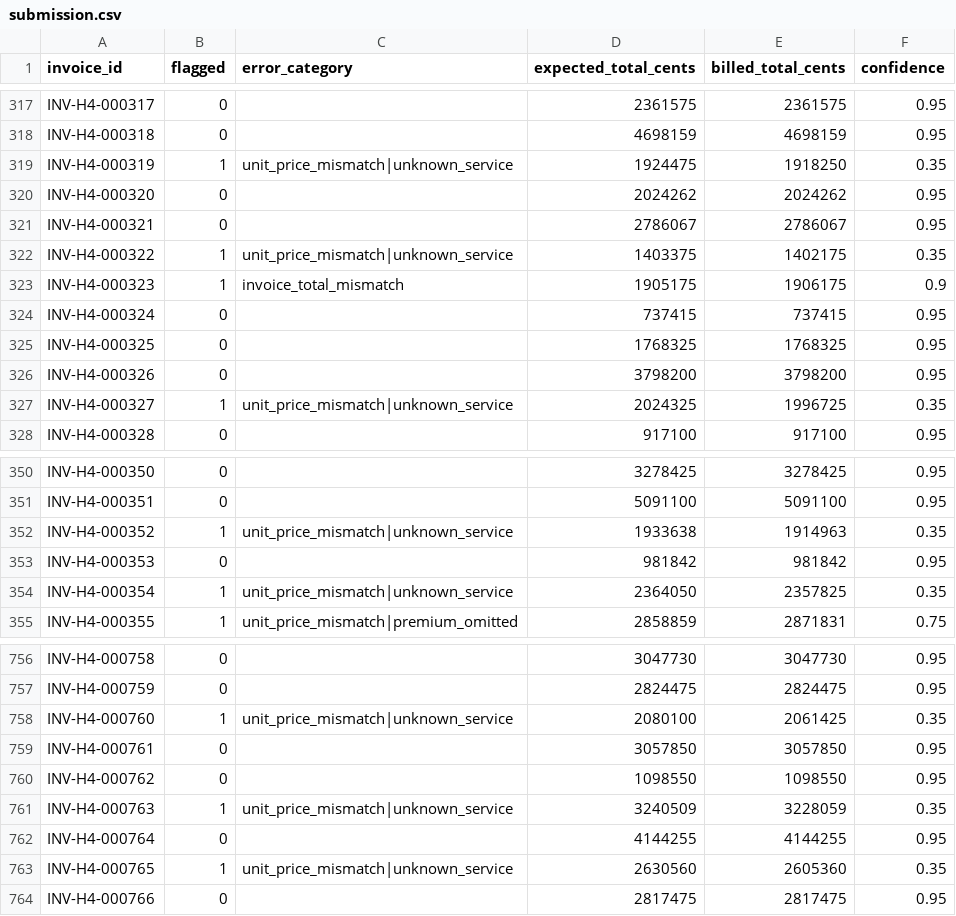
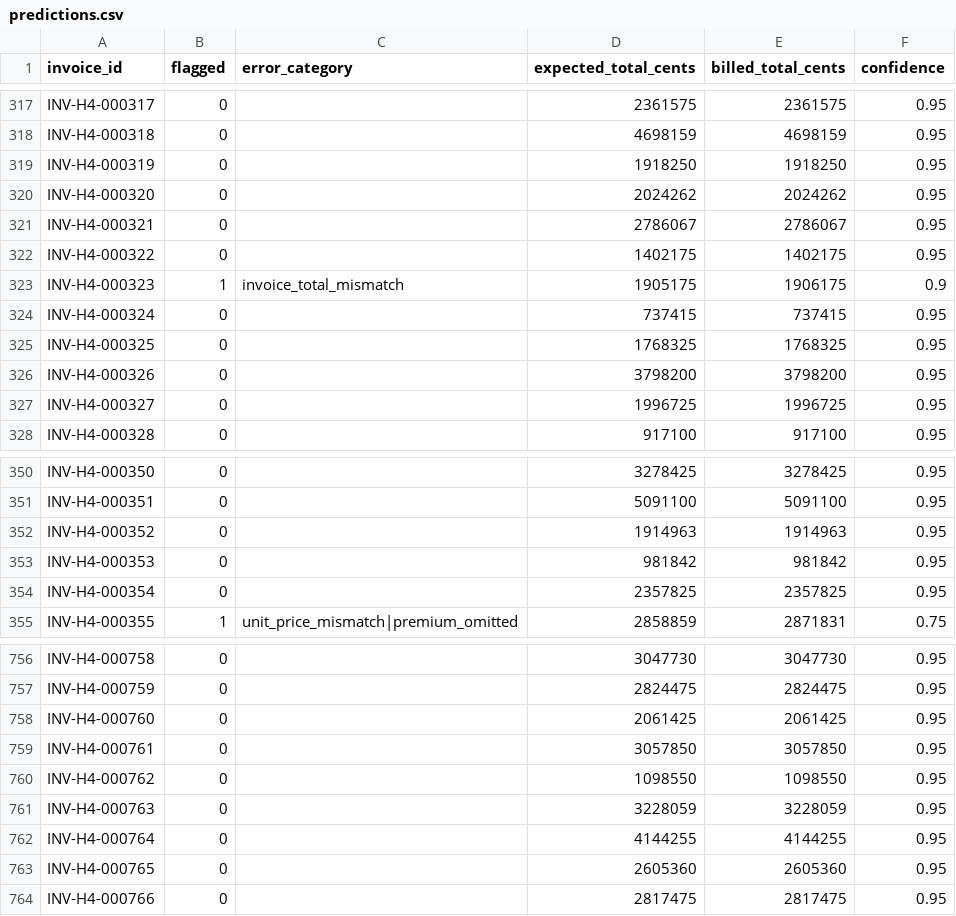
Before and after one commit to amerXXX/insurance_auditing, a CSV file: notebooks_py/hospital_4/predictions.csv (was notebooks_py/hospital_4/submission.csv), drawn as a sheet; only a part is shown, gaps mark what is left out; the diff covers the shown part only.

```diff
--- a/notebooks_py/hospital_4/submission.csv
+++ b/notebooks_py/hospital_4/predictions.csv
@@ -318,6 +318,6 @@ INV-H4-000317,0,,2361575,2361575,0.95
 INV-H4-000318,0,,4698159,4698159,0.95
-INV-H4-000319,1,unit_price_mismatch|unknown_service,1924475,1918250,0.35
+INV-H4-000319,0,,1918250,1918250,0.95
 INV-H4-000320,0,,2024262,2024262,0.95
 INV-H4-000321,0,,2786067,2786067,0.95
-INV-H4-000322,1,unit_price_mismatch|unknown_service,1403375,1402175,0.35
+INV-H4-000322,0,,1402175,1402175,0.95
 INV-H4-000323,1,invoice_total_mismatch,1905175,1906175,0.9
@@ -326,3 +326,3 @@ INV-H4-000325,0,,1768325,1768325,0.95
 INV-H4-000326,0,,3798200,3798200,0.95
-INV-H4-000327,1,unit_price_mismatch|unknown_service,2024325,1996725,0.35
+INV-H4-000327,0,,1996725,1996725,0.95
 INV-H4-000328,0,,917100,917100,0.95
@@ -351,5 +351,5 @@ INV-H4-000350,0,,3278425,3278425,0.95
 INV-H4-000351,0,,5091100,5091100,0.95
-INV-H4-000352,1,unit_price_mismatch|unknown_service,1933638,1914963,0.35
+INV-H4-000352,0,,1914963,1914963,0.95
 INV-H4-000353,0,,981842,981842,0.95
-INV-H4-000354,1,unit_price_mismatch|unknown_service,2364050,2357825,0.35
+INV-H4-000354,0,,2357825,2357825,0.95
 INV-H4-000355,1,unit_price_mismatch|premium_omitted,2858859,2871831,0.75
@@ -757,8 +757,8 @@ INV-H4-000758,0,,3047730,3047730,0.95
 INV-H4-000759,0,,2824475,2824475,0.95
-INV-H4-000760,1,unit_price_mismatch|unknown_service,2080100,2061425,0.35
+INV-H4-000760,0,,2061425,2061425,0.95
 INV-H4-000761,0,,3057850,3057850,0.95
 INV-H4-000762,0,,1098550,1098550,0.95
-INV-H4-000763,1,unit_price_mismatch|unknown_service,3240509,3228059,0.35
+INV-H4-000763,0,,3228059,3228059,0.95
 INV-H4-000764,0,,4144255,4144255,0.95
-INV-H4-000765,1,unit_price_mismatch|unknown_service,2630560,2605360,0.35
+INV-H4-000765,0,,2605360,2605360,0.95
 INV-H4-000766,0,,2817475,2817475,0.95
```
Also changed, not shown: 140 edited cells elsewhere in this file, submission.csv, 18 other files.
